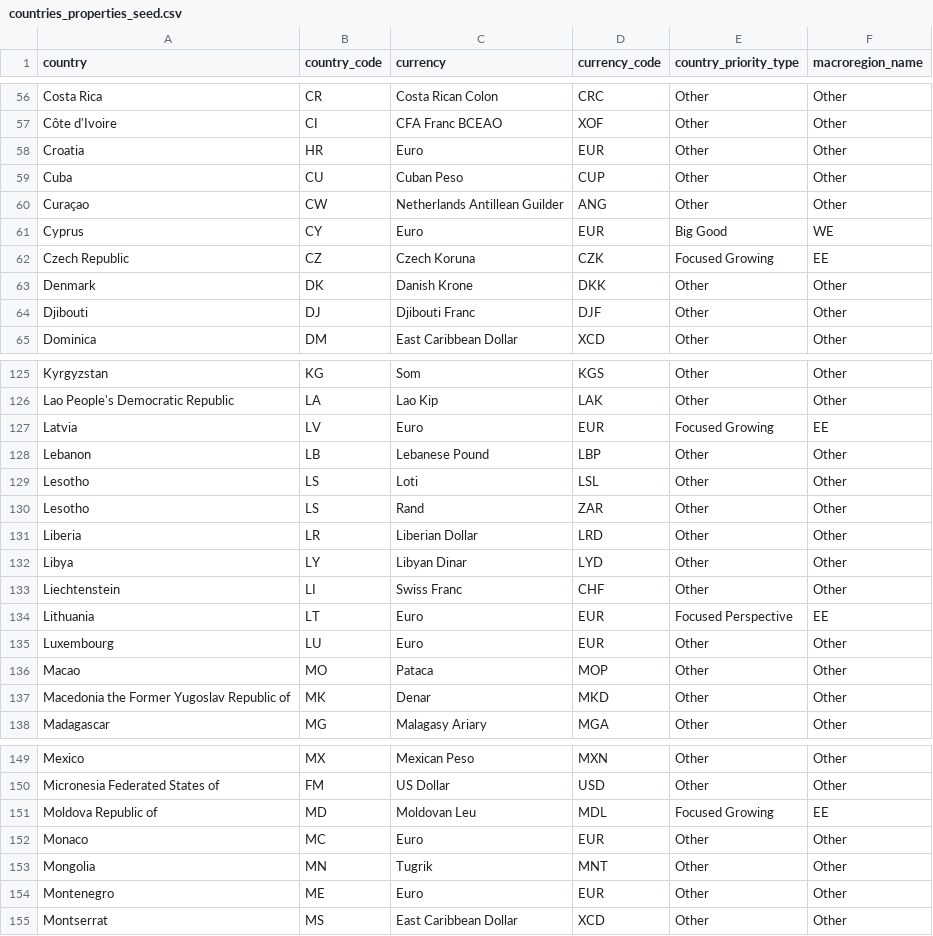
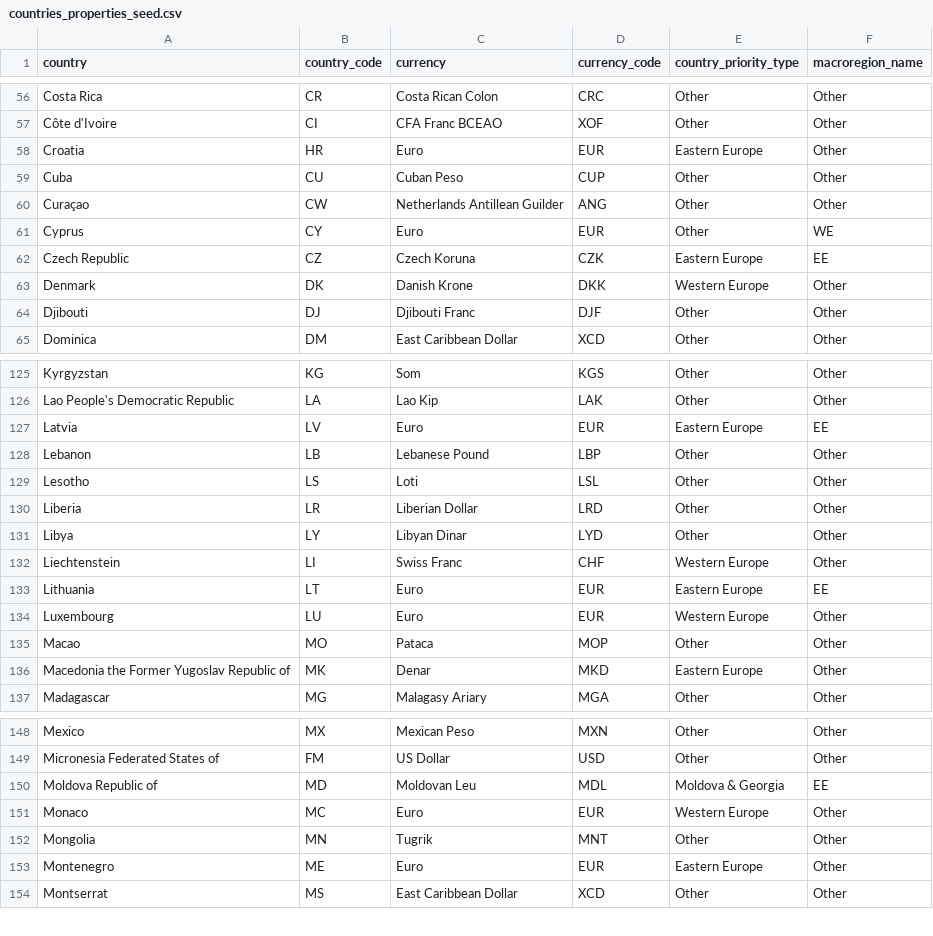
Before and after one commit to david-but-its-daweed/dbt-spark-models, a CSV file: seeds/countries_properties_seed.csv, drawn as a sheet; only a part is shown, gaps mark what is left out; the diff covers the shown part only.

Commit message:
[AN-3786] Change country_priority_type in dbt (spark) seed (#1054)
updated the countries_properties_seed.csv with new region grouping from
the
[gsheet](https://docs.google.com/spreadsheets/d/13VVdXuu-7bO_S9Rks_ZI6829Dylx7vOrBJ3KxsEX2FU/edit?gid=0#gid=0)

---------

Co-authored-by: tigran-joom <tigran-joom@users.noreply.github.com>

```diff
--- a/seeds/countries_properties_seed.csv
+++ b/seeds/countries_properties_seed.csv
@@ -57,8 +57,8 @@ Costa Rica,CR,Costa Rican Colon,CRC,Other,Other
 Côte d'Ivoire,CI,CFA Franc BCEAO,XOF,Other,Other
-Croatia,HR,Euro,EUR,Other,Other
+Croatia,HR,Euro,EUR,Eastern Europe,Other
 Cuba,CU,Cuban Peso,CUP,Other,Other
 Curaçao,CW,Netherlands Antillean Guilder,ANG,Other,Other
-Cyprus,CY,Euro,EUR,Big Good,WE
-Czech Republic,CZ,Czech Koruna,CZK,Focused Growing,EE
-Denmark,DK,Danish Krone,DKK,Other,Other
+Cyprus,CY,Euro,EUR,Other,WE
+Czech Republic,CZ,Czech Koruna,CZK,Eastern Europe,EE
+Denmark,DK,Danish Krone,DKK,Western Europe,Other
 Djibouti,DJ,Djibouti Franc,DJF,Other,Other
@@ -126,13 +126,12 @@ Kyrgyzstan,KG,Som,KGS,Other,Other
 Lao People's Democratic Republic,LA,Lao Kip,LAK,Other,Other
-Latvia,LV,Euro,EUR,Focused Growing,EE
+Latvia,LV,Euro,EUR,Eastern Europe,EE
 Lebanon,LB,Lebanese Pound,LBP,Other,Other
 Lesotho,LS,Loti,LSL,Other,Other
-Lesotho,LS,Rand,ZAR,Other,Other
 Liberia,LR,Liberian Dollar,LRD,Other,Other
 Libya,LY,Libyan Dinar,LYD,Other,Other
-Liechtenstein,LI,Swiss Franc,CHF,Other,Other
-Lithuania,LT,Euro,EUR,Focused Perspective,EE
-Luxembourg,LU,Euro,EUR,Other,Other
+Liechtenstein,LI,Swiss Franc,CHF,Western Europe,Other
+Lithuania,LT,Euro,EUR,Eastern Europe,EE
+Luxembourg,LU,Euro,EUR,Western Europe,Other
 Macao,MO,Pataca,MOP,Other,Other
-Macedonia the Former Yugoslav Republic of,MK,Denar,MKD,Other,Other
+Macedonia the Former Yugoslav Republic of,MK,Denar,MKD,Eastern Europe,Other
 Madagascar,MG,Malagasy Ariary,MGA,Other,Other
@@ -150,6 +149,6 @@ Mexico,MX,Mexican Peso,MXN,Other,Other
 Micronesia Federated States of,FM,US Dollar,USD,Other,Other
-Moldova Republic of,MD,Moldovan Leu,MDL,Focused Growing,EE
-Monaco,MC,Euro,EUR,Other,Other
+Moldova Republic of,MD,Moldovan Leu,MDL,Moldova & Georgia,EE
+Monaco,MC,Euro,EUR,Western Europe,Other
 Mongolia,MN,Tugrik,MNT,Other,Other
-Montenegro,ME,Euro,EUR,Other,Other
+Montenegro,ME,Euro,EUR,Eastern Europe,Other
 Montserrat,MS,East Caribbean Dollar,XCD,Other,Other
```
Also changed, not shown: 41 edited cells elsewhere in this file.
